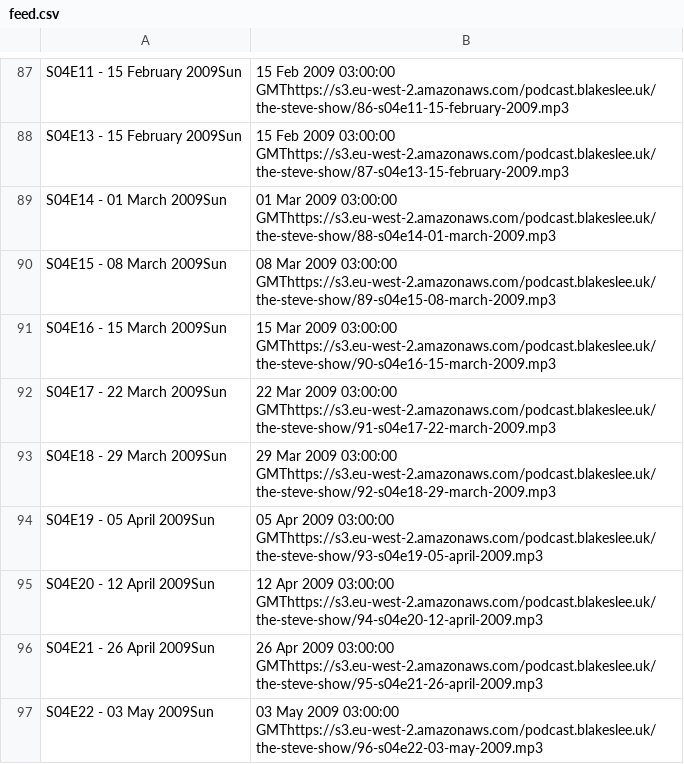
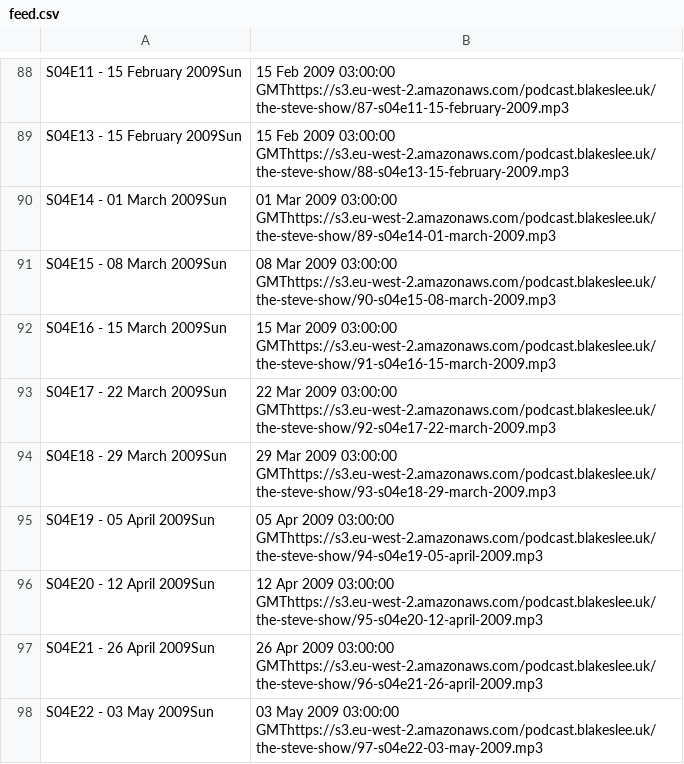
Before and after one commit to Stephan5/podcasts, a CSV file: feed/the-steve-show/feed.csv, drawn as a sheet; only a part is shown, gaps mark what is left out; addresses are those after the commit; the diff covers the shown part only; the diff names each change by its address in the sheet, - before the commit and + after, or states it on an @@ line.

Commit message:
Add missing The Steve Show S03E12

```diff
--- a/feed/the-steve-show/feed.csv
+++ b/feed/the-steve-show/feed.csv
-B88: …2009 03:00:00 GMThttps://s3.eu-west-2.amazonaws.com/podcast.blakeslee.uk/the-steve-show/86-s04e11-15-february-2009.mp3
+B88: …2009 03:00:00 GMThttps://s3.eu-west-2.amazonaws.com/podcast.blakeslee.uk/the-steve-show/87-s04e11-15-february-2009.mp3
-B89: …2009 03:00:00 GMThttps://s3.eu-west-2.amazonaws.com/podcast.blakeslee.uk/the-steve-show/87-s04e13-15-february-2009.mp3
+B89: …2009 03:00:00 GMThttps://s3.eu-west-2.amazonaws.com/podcast.blakeslee.uk/the-steve-show/88-s04e13-15-february-2009.mp3
-B90: …2009 03:00:00 GMThttps://s3.eu-west-2.amazonaws.com/podcast.blakeslee.uk/the-steve-show/88-s04e14-01-march-2009.mp3
+B90: …2009 03:00:00 GMThttps://s3.eu-west-2.amazonaws.com/podcast.blakeslee.uk/the-steve-show/89-s04e14-01-march-2009.mp3
-B91: …2009 03:00:00 GMThttps://s3.eu-west-2.amazonaws.com/podcast.blakeslee.uk/the-steve-show/89-s04e15-08-march-2009.mp3
+B91: …2009 03:00:00 GMThttps://s3.eu-west-2.amazonaws.com/podcast.blakeslee.uk/the-steve-show/90-s04e15-08-march-2009.mp3
-B92: …2009 03:00:00 GMThttps://s3.eu-west-2.amazonaws.com/podcast.blakeslee.uk/the-steve-show/90-s04e16-15-march-2009.mp3
+B92: …2009 03:00:00 GMThttps://s3.eu-west-2.amazonaws.com/podcast.blakeslee.uk/the-steve-show/91-s04e16-15-march-2009.mp3
-B93: …2009 03:00:00 GMThttps://s3.eu-west-2.amazonaws.com/podcast.blakeslee.uk/the-steve-show/91-s04e17-22-march-2009.mp3
+B93: …2009 03:00:00 GMThttps://s3.eu-west-2.amazonaws.com/podcast.blakeslee.uk/the-steve-show/92-s04e17-22-march-2009.mp3
-B94: …2009 03:00:00 GMThttps://s3.eu-west-2.amazonaws.com/podcast.blakeslee.uk/the-steve-show/92-s04e18-29-march-2009.mp3
+B94: …2009 03:00:00 GMThttps://s3.eu-west-2.amazonaws.com/podcast.blakeslee.uk/the-steve-show/93-s04e18-29-march-2009.mp3
-B95: …2009 03:00:00 GMThttps://s3.eu-west-2.amazonaws.com/podcast.blakeslee.uk/the-steve-show/93-s04e19-05-april-2009.mp3
+B95: …2009 03:00:00 GMThttps://s3.eu-west-2.amazonaws.com/podcast.blakeslee.uk/the-steve-show/94-s04e19-05-april-2009.mp3
-B96: …2009 03:00:00 GMThttps://s3.eu-west-2.amazonaws.com/podcast.blakeslee.uk/the-steve-show/94-s04e20-12-april-2009.mp3
+B96: …2009 03:00:00 GMThttps://s3.eu-west-2.amazonaws.com/podcast.blakeslee.uk/the-steve-show/95-s04e20-12-april-2009.mp3
-B97: …2009 03:00:00 GMThttps://s3.eu-west-2.amazonaws.com/podcast.blakeslee.uk/the-steve-show/95-s04e21-26-april-2009.mp3
+B97: …2009 03:00:00 GMThttps://s3.eu-west-2.amazonaws.com/podcast.blakeslee.uk/the-steve-show/96-s04e21-26-april-2009.mp3
-B98: …2009 03:00:00 GMThttps://s3.eu-west-2.amazonaws.com/podcast.blakeslee.uk/the-steve-show/96-s04e22-03-may-2009.mp3
+B98: …2009 03:00:00 GMThttps://s3.eu-west-2.amazonaws.com/podcast.blakeslee.uk/the-steve-show/97-s04e22-03-may-2009.mp3
```
Also changed, not shown: 1 added row and 27 edited cells elsewhere in this file, 2 other files.
